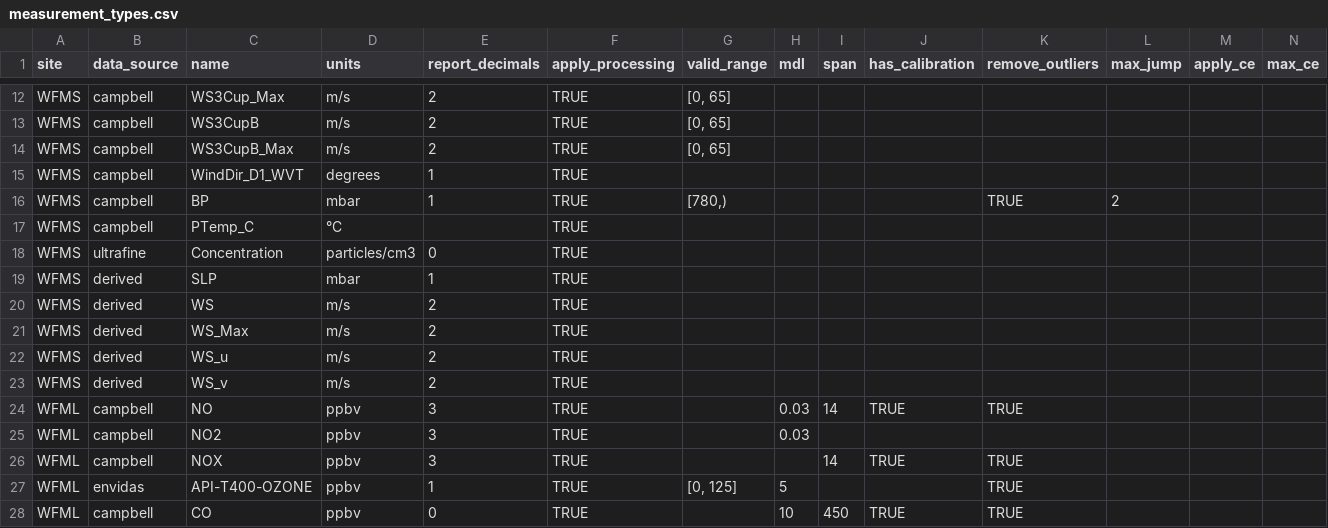
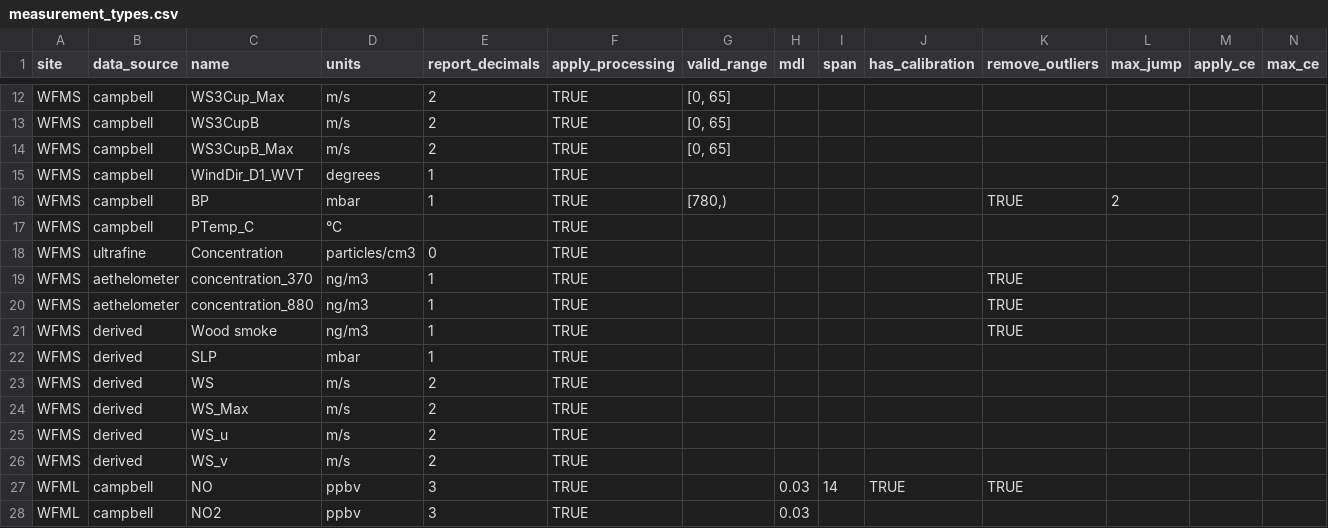
Before and after one commit to ASRCsoft/atmoschem.process, a CSV file: inst/extdata/measurement_types.csv, drawn as a sheet; only a part is shown, gaps mark what is left out; the shorter side is filled out with more unchanged rows.

Commit message:
Add aethelometer calculations to WFMS processing

```diff
--- a/inst/extdata/measurement_types.csv
+++ b/inst/extdata/measurement_types.csv
@@ -18,2 +18,5 @@ WFMS,campbell,PTemp_C,°C,,TRUE,,,,,,,,
 WFMS,ultrafine,Concentration,particles/cm3,0,TRUE,,,,,,,,
+WFMS,aethelometer,concentration_370,ng/m3,1,TRUE,,,,,TRUE,,,
+WFMS,aethelometer,concentration_880,ng/m3,1,TRUE,,,,,TRUE,,,
+WFMS,derived,Wood smoke,ng/m3,1,TRUE,,,,,TRUE,,,
 WFMS,derived,SLP,mbar,1,TRUE,,,,,,,,
```
Also changed, not shown: 1 other file.
